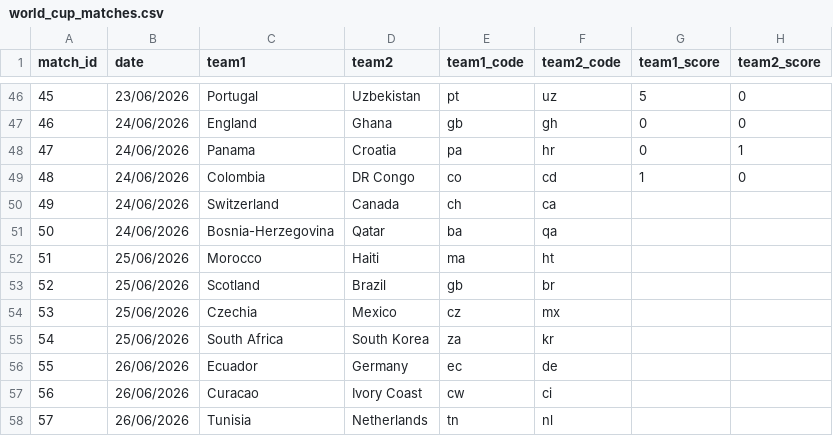
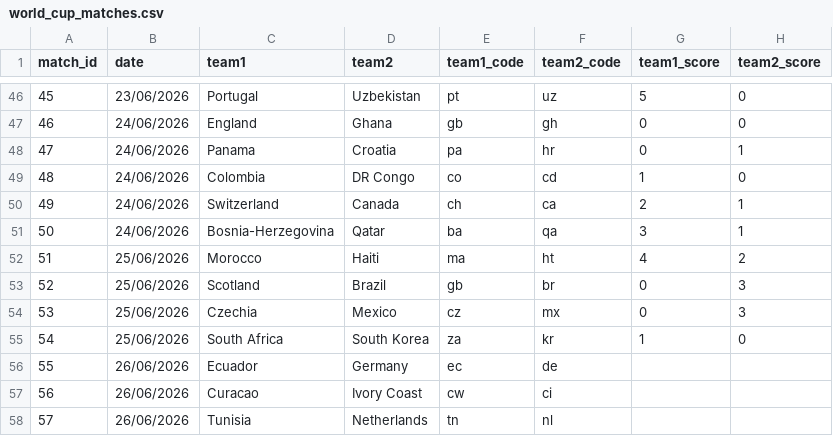
Before and after one commit to max-poltor/world_cup_app, a CSV file: data/world_cup_matches.csv, drawn as a sheet; only a part is shown, gaps mark what is left out.

Commit message:
updated official played matches 250626

```diff
--- a/data/world_cup_matches.csv
+++ b/data/world_cup_matches.csv
@@ -49,8 +49,8 @@ match_id,date,team1,team2,team1_code,team2_code,team1_score,team2_score
 48,24/06/2026,Colombia,DR Congo,co,cd,1,0
-49,24/06/2026,Switzerland,Canada,ch,ca,,
-50,24/06/2026,Bosnia-Herzegovina,Qatar,ba,qa,,
-51,25/06/2026,Morocco,Haiti,ma,ht,,
-52,25/06/2026,Scotland,Brazil,gb,br,,
-53,25/06/2026,Czechia,Mexico,cz,mx,,
-54,25/06/2026,South Africa,South Korea,za,kr,,
+49,24/06/2026,Switzerland,Canada,ch,ca,2,1
+50,24/06/2026,Bosnia-Herzegovina,Qatar,ba,qa,3,1
+51,25/06/2026,Morocco,Haiti,ma,ht,4,2
+52,25/06/2026,Scotland,Brazil,gb,br,0,3
+53,25/06/2026,Czechia,Mexico,cz,mx,0,3
+54,25/06/2026,South Africa,South Korea,za,kr,1,0
 55,26/06/2026,Ecuador,Germany,ec,de,,
```
